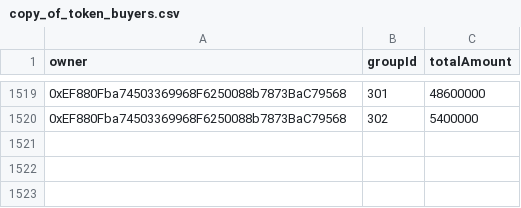
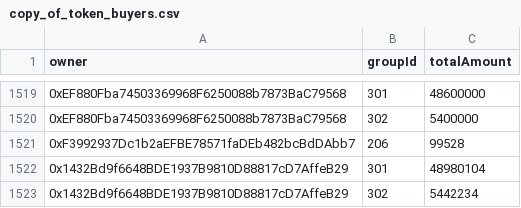
Before and after one commit to Gaimin-io-Limited/gmrx-vesting, a CSV file: scripts/data/copy_of_token_buyers.csv, drawn as a sheet; only a part is shown, gaps mark what is left out; the diff names each change by its address in the sheet, - before the commit and + after, or states it on an @@ line.

```diff
--- a/scripts/data/copy_of_token_buyers.csv
+++ b/scripts/data/copy_of_token_buyers.csv
+row 1521: 0xF3992937Dc1b2aEFBE78571faDEb482bcBdDAbb7 | 206 | 99528
+row 1522: 0x1432Bd9f6648BDE1937B9810D88817cD7AffeB29 | 301 | 48980104
+row 1523: 0x1432Bd9f6648BDE1937B9810D88817cD7AffeB29 | 302 | 5442234
```
Also changed, not shown: scripts/data/results.csv, 1 other file.
